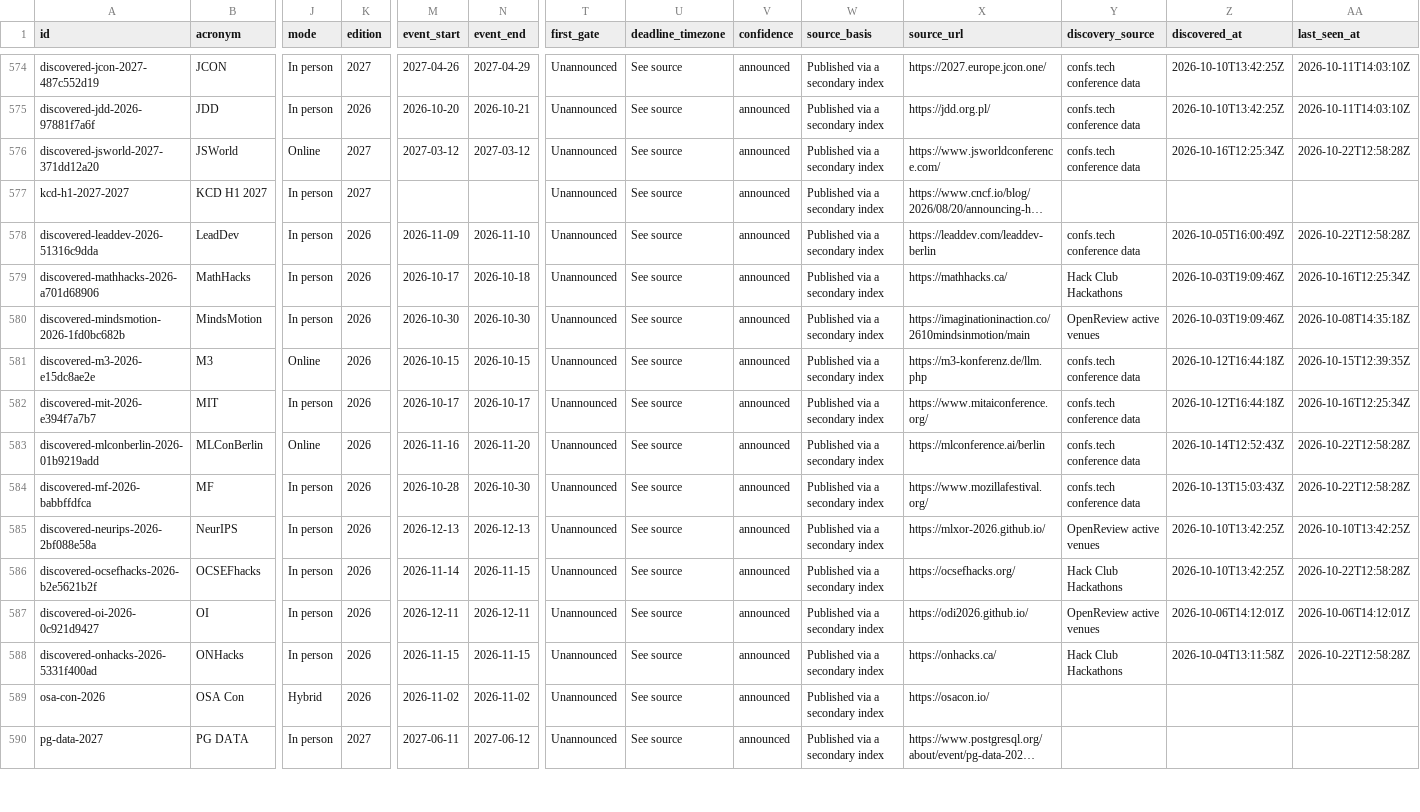
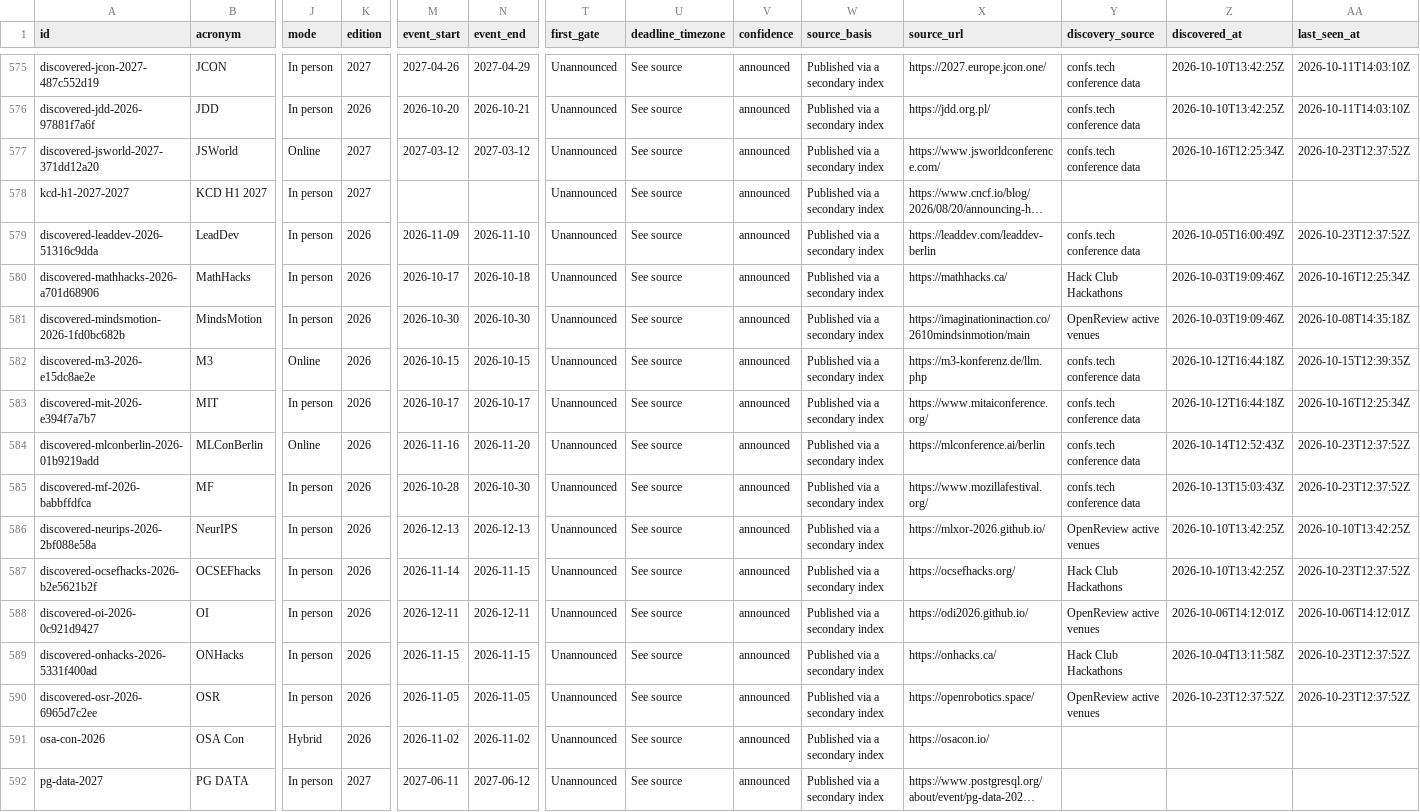
Before and after one commit to nil68657/deadline-compass, a CSV file: site/data/events.csv, drawn as a sheet; only a part is shown, gaps mark what is left out; long unchanged cells end in …; addresses are those after the commit; rows hold the shown columns only; the diff covers the shown part only; the diff names each change by its address in the sheet, - before the commit and + after, or states it on an @@ line.

```diff
--- a/site/data/events.csv
+++ b/site/data/events.csv
-AA577 (last_seen_at): 2026-10-22T12:58:28Z
+AA577 (last_seen_at): 2026-10-23T12:37:52Z
-AA579 (last_seen_at): 2026-10-22T12:58:28Z
+AA579 (last_seen_at): 2026-10-23T12:37:52Z
-AA584:AA585 (last_seen_at): 2026-10-22T12:58:28Z
+AA584:AA585 (last_seen_at): 2026-10-23T12:37:52Z
-AA587 (last_seen_at): 2026-10-22T12:58:28Z
+AA587 (last_seen_at): 2026-10-23T12:37:52Z
-AA589 (last_seen_at): 2026-10-22T12:58:28Z
+AA589 (last_seen_at): 2026-10-23T12:37:52Z
+row 590: discovered-osr-2026-6965d7c2ee | OSR | In person | 2026 | 2026-11-05 | 2026-11-05 | Unannounced | See source | announced | Published via a secondary index | https://openrobotics.space/ | OpenReview active venues | 2026-10-23T12:37:52Z | 2026-10-23T12:37:52Z
```
Also changed, not shown: 2 added rows and 59 edited cells elsewhere in this file, 4 other files.
